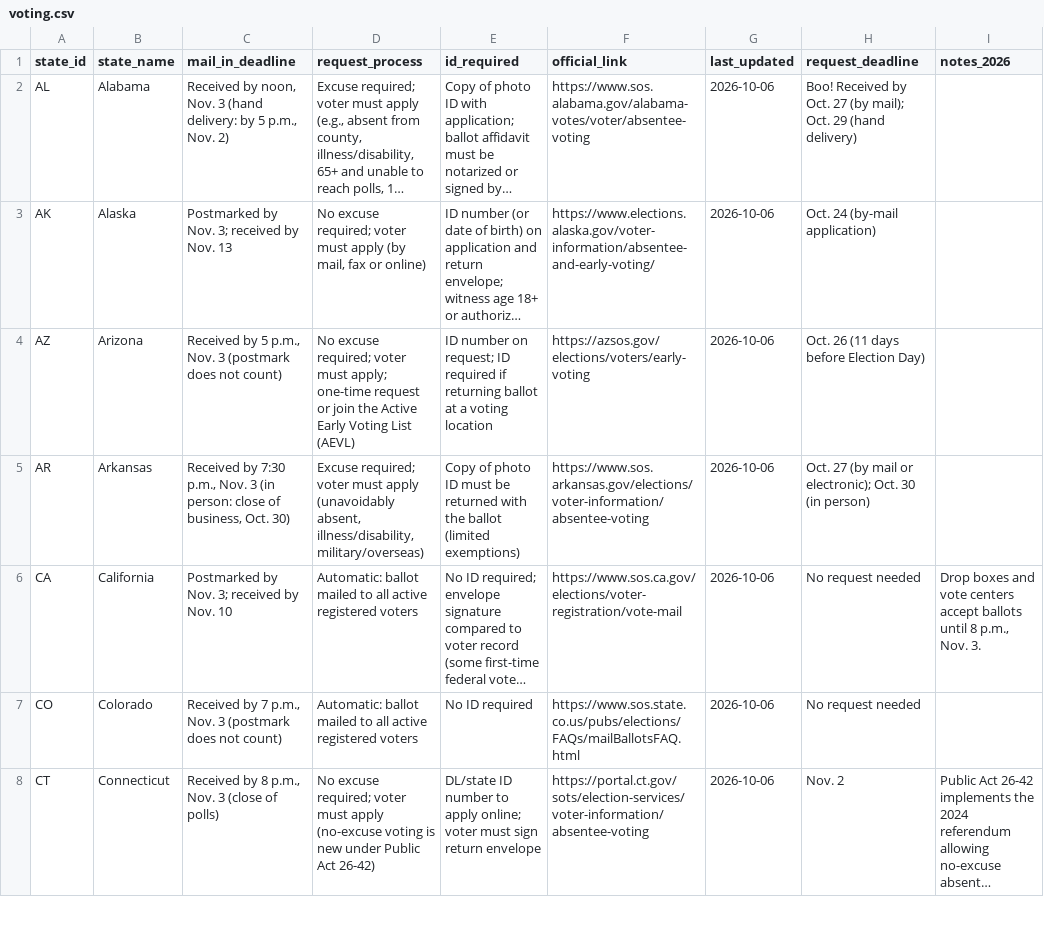
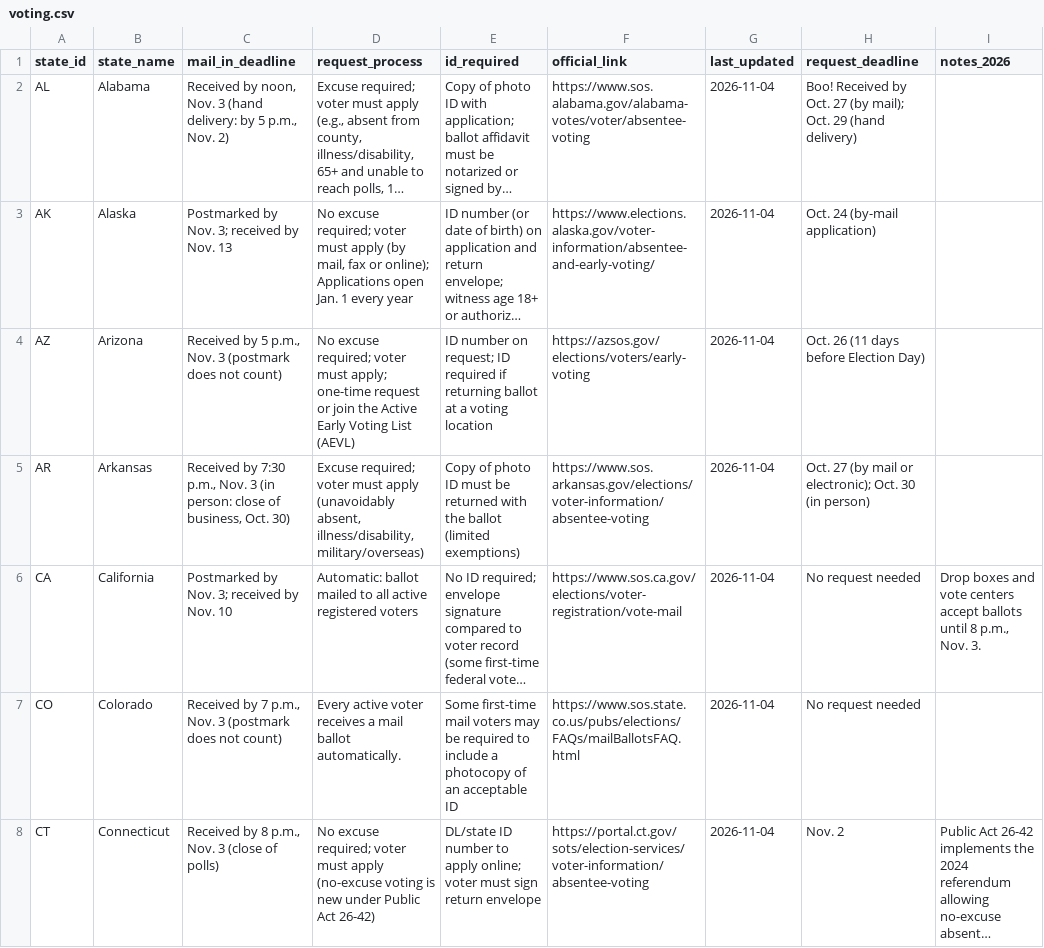
Before and after one commit to Otomli/mailvote-bot, a CSV file: data/voting.csv, drawn as a sheet; only a part is shown; long unchanged cells end in …; the diff covers the shown part only; the diff names each change by its address in the sheet, - before the commit and + after, or states it on an @@ line.

```diff
--- a/data/voting.csv
+++ b/data/voting.csv
-G2:G8 (last_updated): 2026-10-06
+G2:G8 (last_updated): 2026-11-04
-D3 (request_process): …fax or online)
+D3 (request_process): …fax or online); Applications open Jan. 1 every year
-D7 (request_process): Automatic: ballot mailed to all active registered voters
+D7 (request_process): Every active voter receives a mail ballot automatically.
-E7 (id_required): No ID required
+E7 (id_required): Some first-time mail voters may be required to include a photocopy of an acceptable ID
```
Also changed, not shown: 80 edited cells elsewhere in this file.
